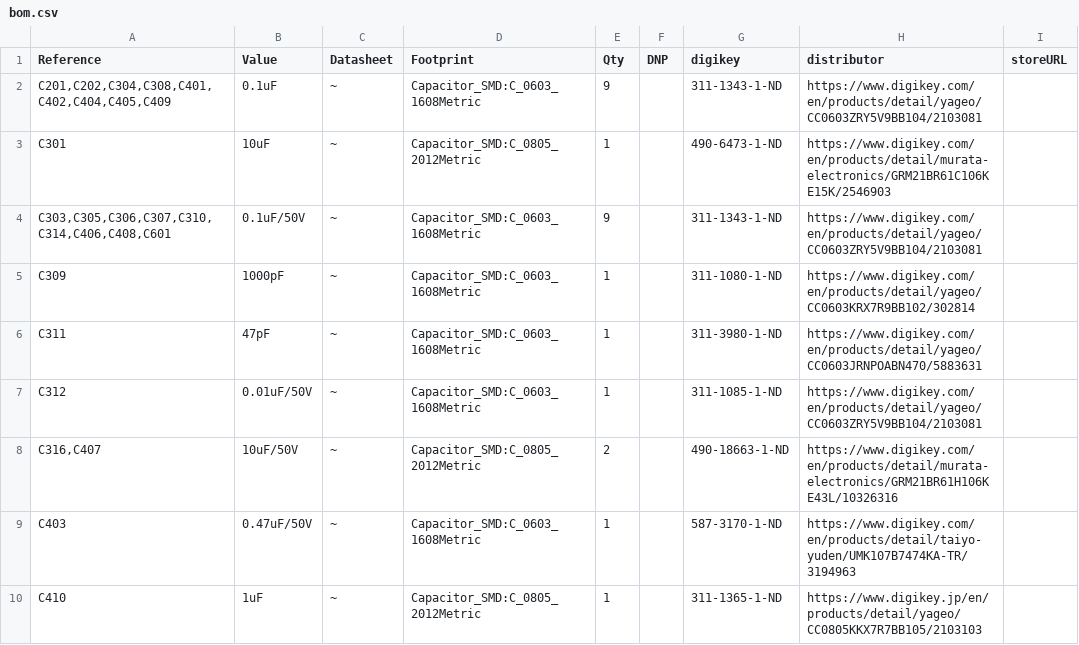
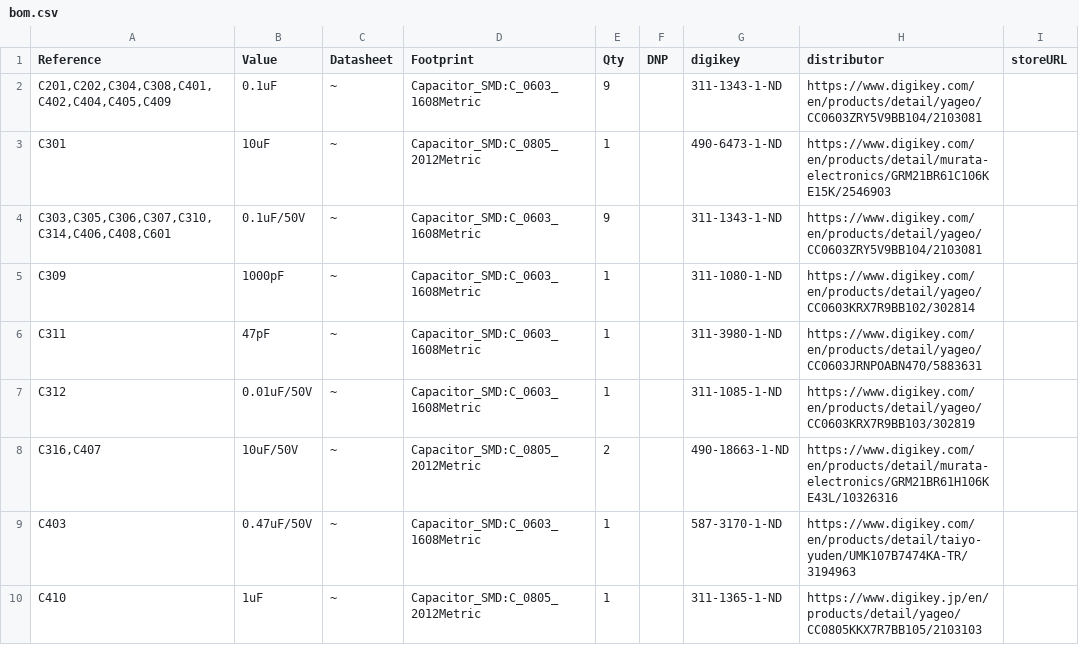
Before and after one commit to hnz1102/dcpower, a CSV file: hardware/bom.csv, drawn as a sheet; only a part is shown; the diff covers the shown part only.

```diff
--- a/hardware/bom.csv
+++ b/hardware/bom.csv
@@ -6,3 +6,3 @@
 "C311","47pF","~","Capacitor_SMD:C_0603_1608Metric","1","","311-3980-1-ND","https://www.digikey.com/en/products/detail/yageo/CC0603JRNPOABN470/5883631",""
-"C312","0.01uF/50V","~","Capacitor_SMD:C_0603_1608Metric","1","","311-1085-1-ND","https://www.digikey.com/en/products/detail/yageo/CC0603ZRY5V9BB104/2103081",""
+"C312","0.01uF/50V","~","Capacitor_SMD:C_0603_1608Metric","1","","311-1085-1-ND","https://www.digikey.com/en/products/detail/yageo/CC0603KRX7R9BB103/302819",""
 "C316,C407","10uF/50V","~","Capacitor_SMD:C_0805_2012Metric","2","","490-18663-1-ND","https://www.digikey.com/en/products/detail/murata-electronics/GRM21BR61H106KE43L/10326316",""
```
Also changed, not shown: 11 edited cells elsewhere in this file, 10 other files.
